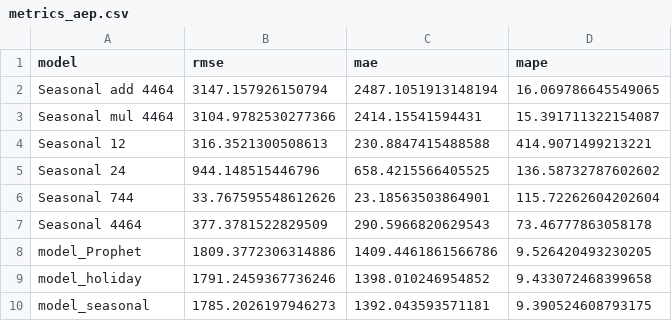
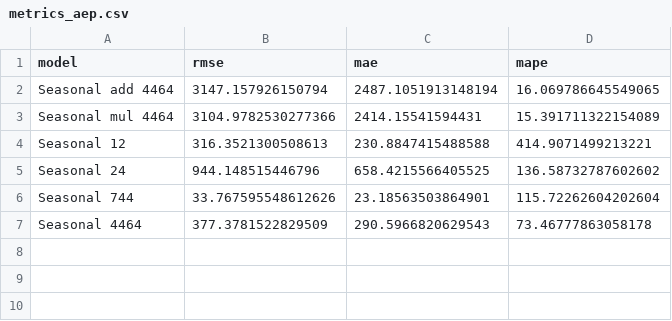
Before and after one commit to HannaHalka/Time-Series, a CSV file: metrics/metrics_aep.csv, drawn as a sheet.

```diff
--- a/metrics/metrics_aep.csv
+++ b/metrics/metrics_aep.csv
@@ -2,3 +2,3 @@ model,rmse,mae,mape
 Seasonal add 4464,3147.157926150794,2487.1051913148194,16.069786645549065
-Seasonal mul 4464,3104.9782530277366,2414.15541594431,15.391711322154087
+Seasonal mul 4464,3104.9782530277366,2414.15541594431,15.391711322154089
 Seasonal 12,316.3521300508613,230.8847415488588,414.9071499213221
@@ -7,4 +7 @@ Seasonal 744,33.767595548612626,23.18563503864901,115.72262604202604
 Seasonal 4464,377.3781522829509,290.5966820629543,73.46777863058178
-model_Prophet,1809.3772306314886,1409.4461861566786,9.526420493230205
-model_holiday,1791.2459367736246,1398.010246954852,9.433072468399658
-model_seasonal,1785.2026197946273,1392.043593571181,9.390524608793175
```
Also changed, not shown: metrics/metrics_co2.csv, metrics/metrics_tempt.csv, 23 other files.
